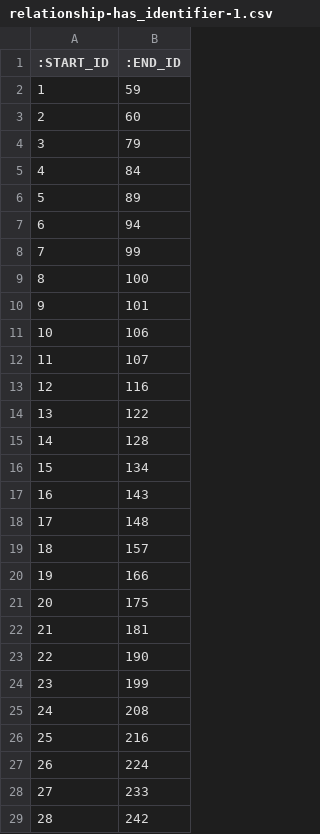
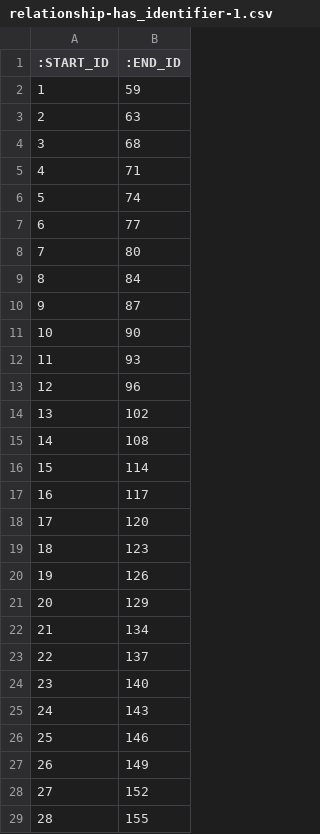
Before and after one commit to data4knowledge/bc_prep, a CSV file: load_data/instances/relationship-has_identifier-1.csv, drawn as a sheet; only a part is shown; the diff covers the shown part only.

```diff
--- a/load_data/instances/relationship-has_identifier-1.csv
+++ b/load_data/instances/relationship-has_identifier-1.csv
@@ -2,28 +2,28 @@
 "1","59"
-"2","60"
-"3","79"
-"4","84"
-"5","89"
-"6","94"
-"7","99"
-"8","100"
-"9","101"
-"10","106"
-"11","107"
-"12","116"
-"13","122"
-"14","128"
-"15","134"
-"16","143"
-"17","148"
-"18","157"
-"19","166"
-"20","175"
-"21","181"
-"22","190"
-"23","199"
-"24","208"
-"25","216"
-"26","224"
-"27","233"
-"28","242"
+"2","63"
+"3","68"
+"4","71"
+"5","74"
+"6","77"
+"7","80"
+"8","84"
+"9","87"
+"10","90"
+"11","93"
+"12","96"
+"13","102"
+"14","108"
+"15","114"
+"16","117"
+"17","120"
+"18","123"
+"19","126"
+"20","129"
+"21","134"
+"22","137"
+"23","140"
+"24","143"
+"25","146"
+"26","149"
+"27","152"
+"28","155"
```
Also changed, not shown: 30 edited cells elsewhere in this file, load_data/instances/node-bc_data_type-1.csv, load_data/instances/node-bc_value_set-1.csv, 5 other files.
